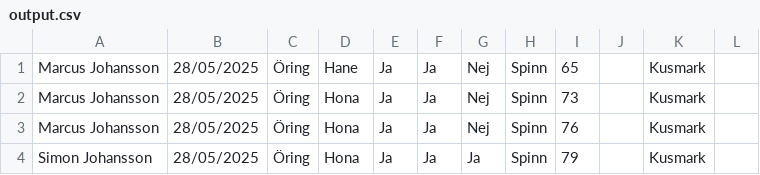
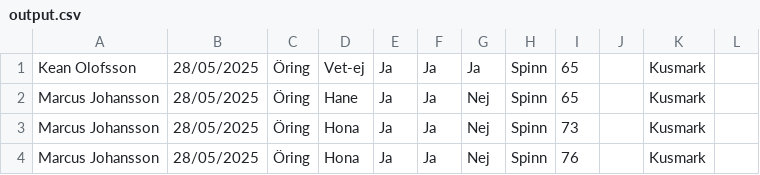
Before and after one commit to typicat/kagealven, a CSV file: output.csv, drawn as a sheet; only a part is shown; the shorter side is filled out with more unchanged rows; the diff names each change by its address in the sheet, - before the commit and + after, or states it on an @@ line.

Commit message:
fresh

```diff
--- a/output.csv
+++ b/output.csv
+row 1: Kean Olofsson | 28/05/2025 | Öring | Vet-ej | Ja | Ja | Ja | Spinn | 65 |  | Kusmark
```
